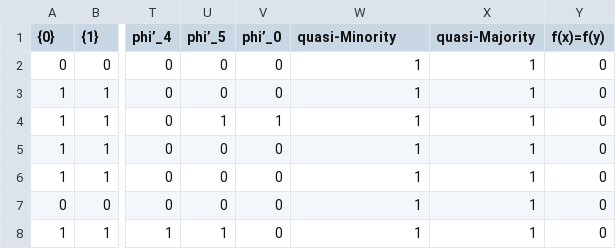
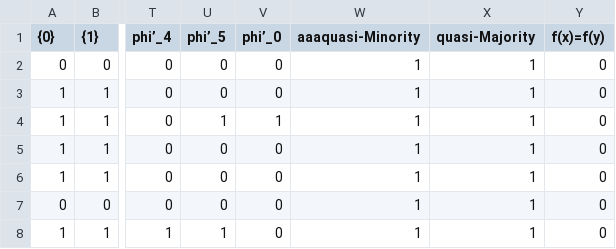
Before and after one commit to StefanoF66/Mal-cev-clones-over-0-1-2-up-to-minor-equivalence, a CSV file: Structures_databases/Simple/structures_simple-3-element-cores.csv, drawn as a sheet; only a part is shown, gaps mark what is left out; the diff names each change by its address in the sheet, - before the commit and + after, or states it on an @@ line.

Commit message:
Update structures_simple-3-element-cores.csv

```diff
--- a/Structures_databases/Simple/structures_simple-3-element-cores.csv
+++ b/Structures_databases/Simple/structures_simple-3-element-cores.csv
-W1: quasi-Minority
+W1: aaaquasi-Minority
```
